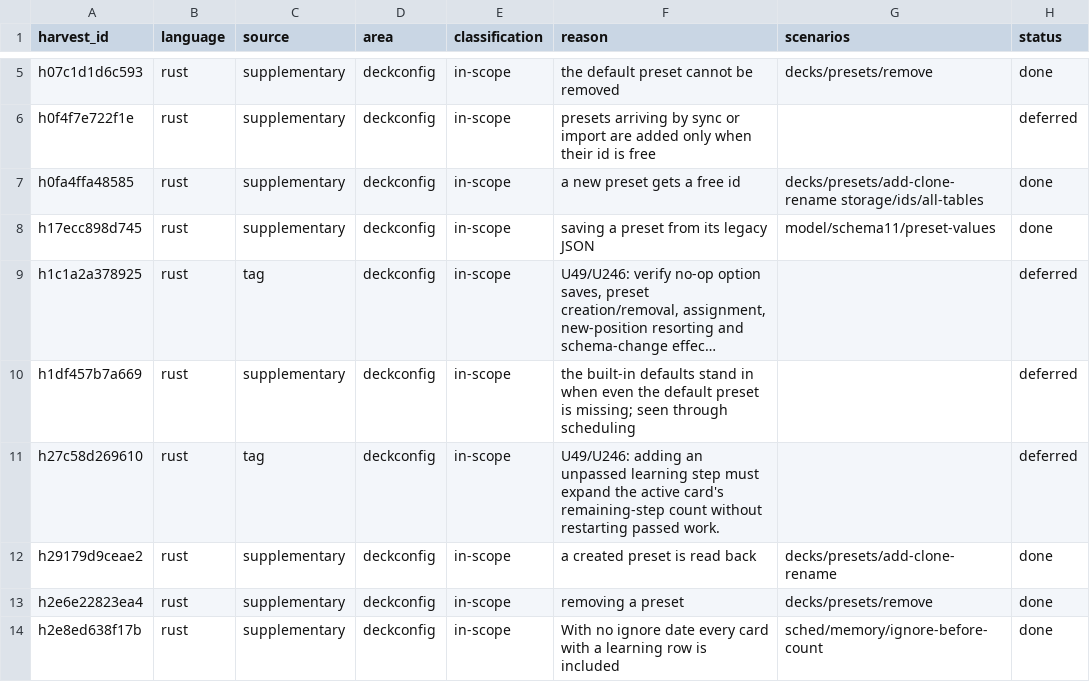
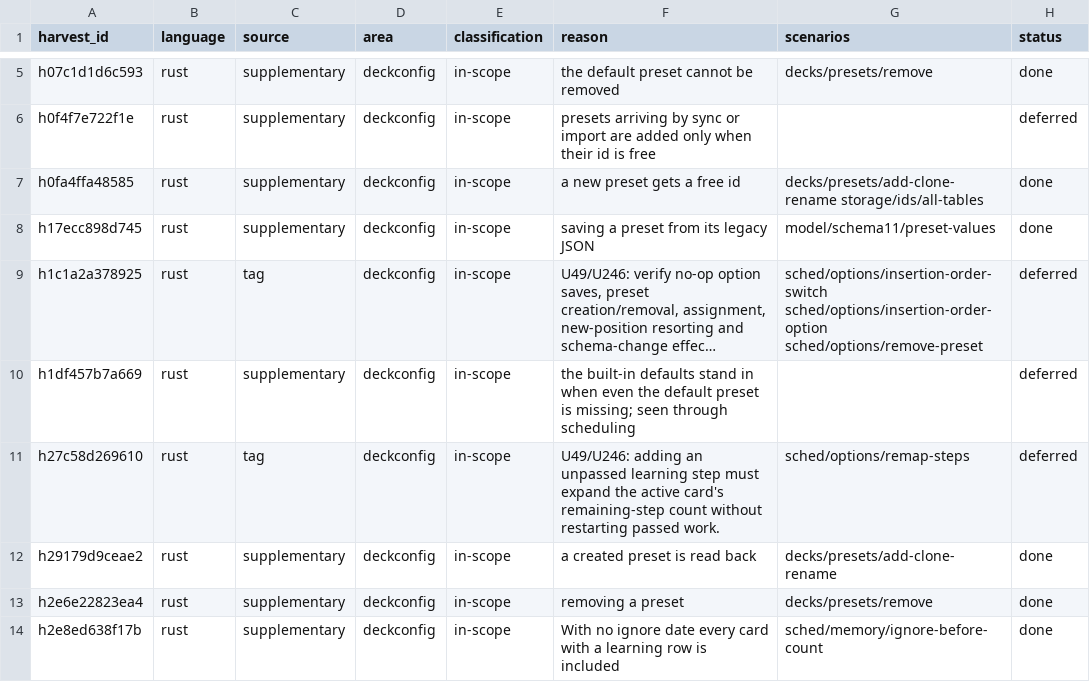
Before and after one commit to antoinefink/meguri, a CSV file: conformance/catalog/harvest.csv, drawn as a sheet; only a part is shown, gaps mark what is left out; long unchanged cells end in …; the diff covers the shown part only; the diff names each change by its address in the sheet, - before the commit and + after, or states it on an @@ line.

```diff
--- a/conformance/catalog/harvest.csv
+++ b/conformance/catalog/harvest.csv
-G9 (scenarios): (empty)
+G9 (scenarios): sched/options/insertion-order-switch sched/options/insertion-order-option sched/options/remove-preset
-G11 (scenarios): (empty)
+G11 (scenarios): sched/options/remap-steps
```
Also changed, not shown: 8 edited cells elsewhere in this file, 28 other files.
